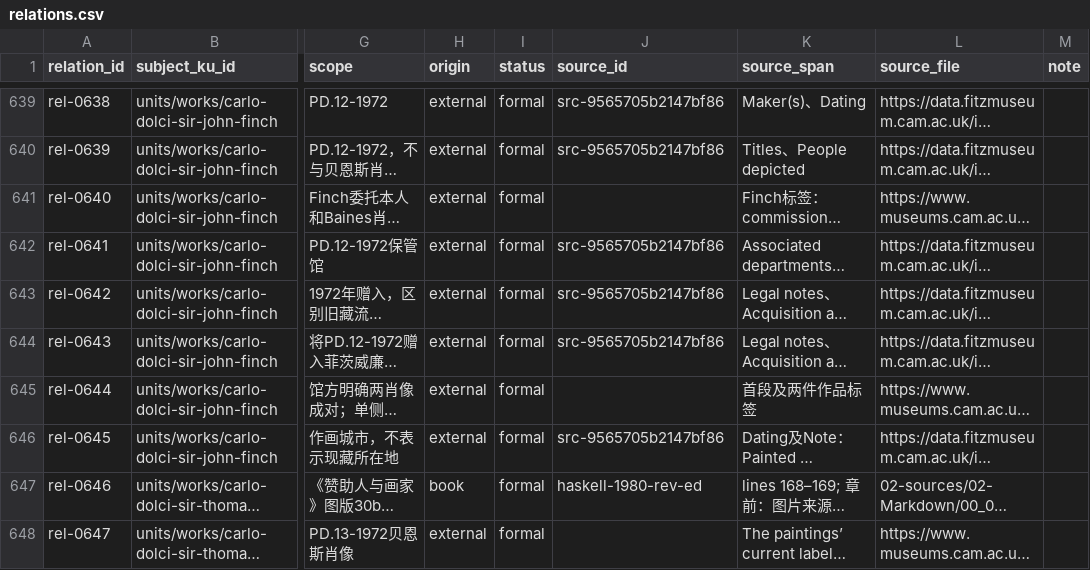
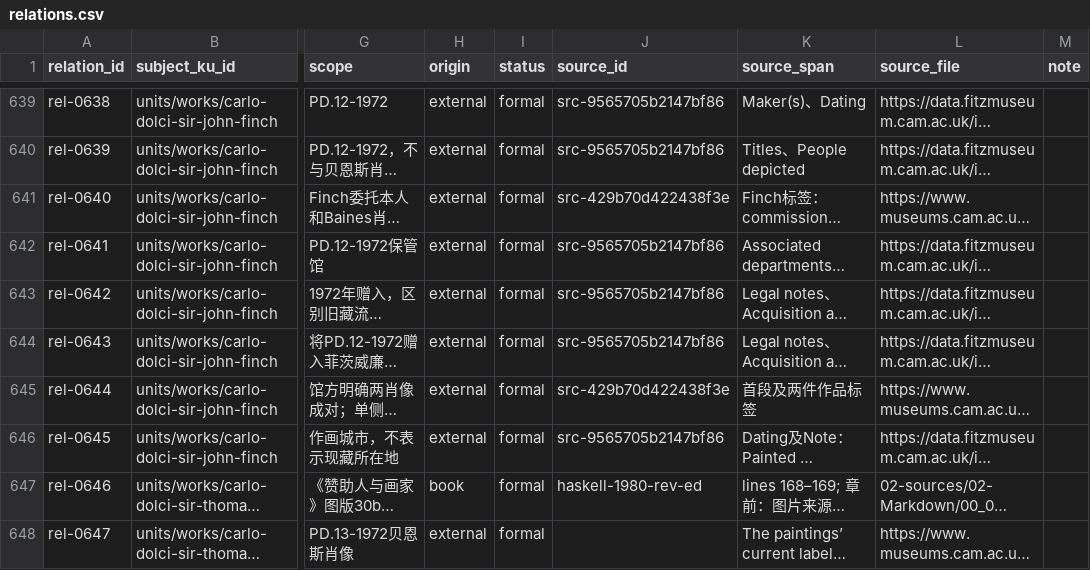
Before and after one commit to fengbaifan/PNP-Final-DATA, a CSV file: 04-knowledge/tables/relations.csv, drawn as a sheet; only a part is shown, gaps mark what is left out; long unchanged cells end in …; the diff covers the shown part only; the diff names each change by its address in the sheet, - before the commit and + after, or states it on an @@ line.

Commit message:
Reconcile S3-S6 status and backfill relation sources

```diff
--- a/04-knowledge/tables/relations.csv
+++ b/04-knowledge/tables/relations.csv
-J641 (source_id): (empty)
+J641 (source_id): src-429b70d422438f3e
-J645 (source_id): (empty)
+J645 (source_id): src-429b70d422438f3e
```
Also changed, not shown: 71 edited cells elsewhere in this file, 4 other files.
